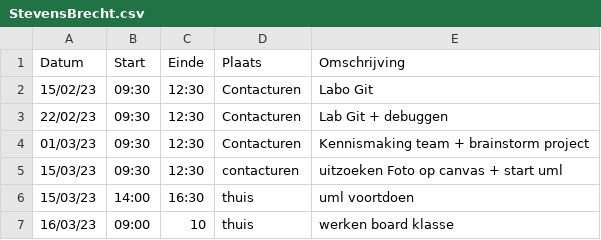
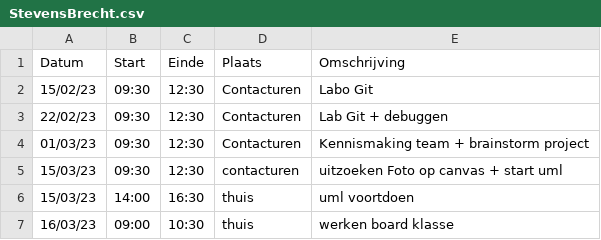
Before and after one commit to wiebe-vandendriessche/schaken, a CSV file: logboeken/StevensBrecht.csv, drawn as a sheet.

Commit message:
Update StevensBrecht.csv

```diff
--- a/logboeken/StevensBrecht.csv
+++ b/logboeken/StevensBrecht.csv
@@ -6,2 +6,2 @@ Datum,Start,Einde,Plaats,Omschrijving
 15/03/23,14:00,16:30,thuis,uml voortdoen
-16/03/23,09:00,10,thuis,werken board klasse
+16/03/23,09:00,10:30,thuis,werken board klasse
```
